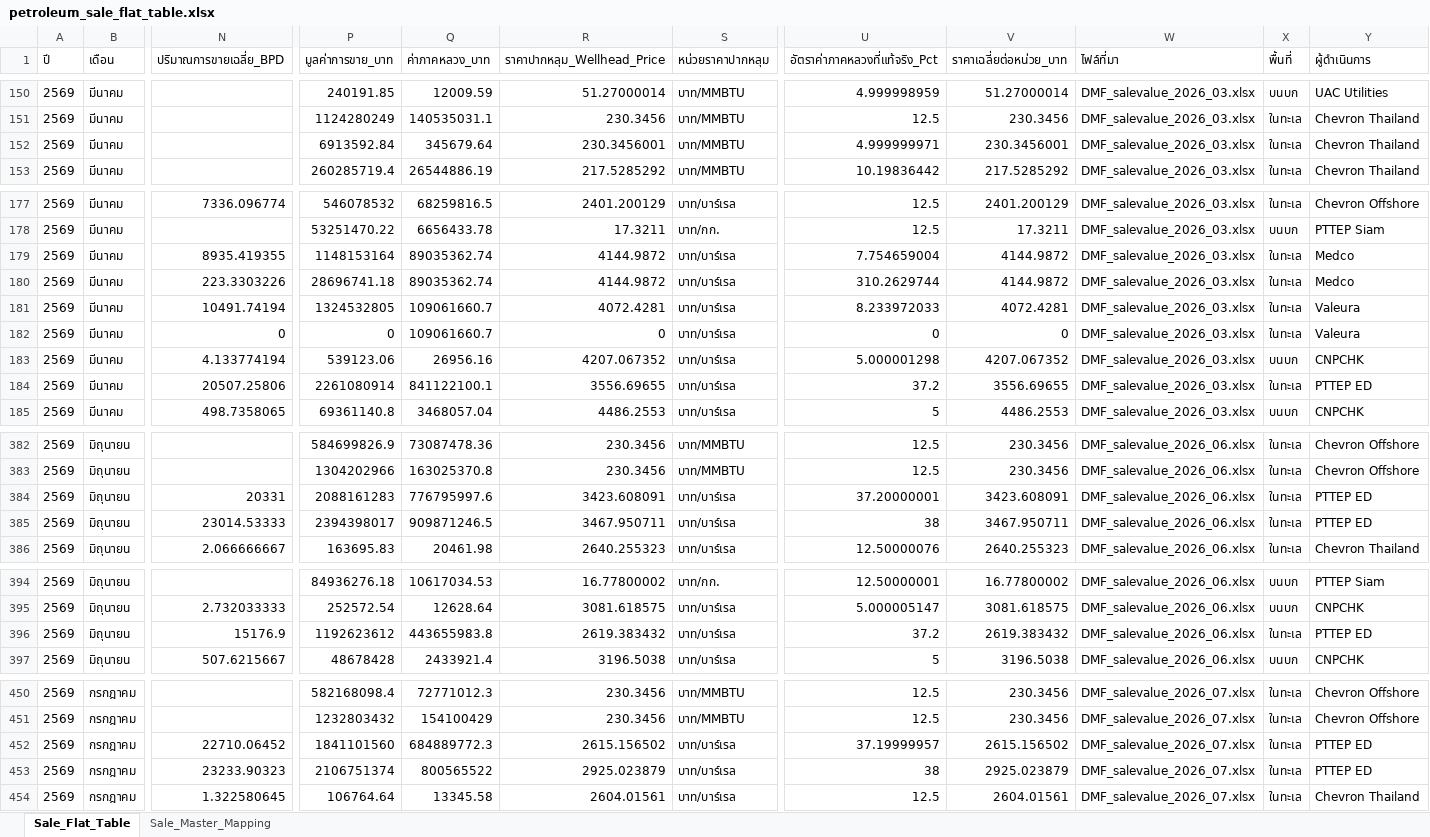
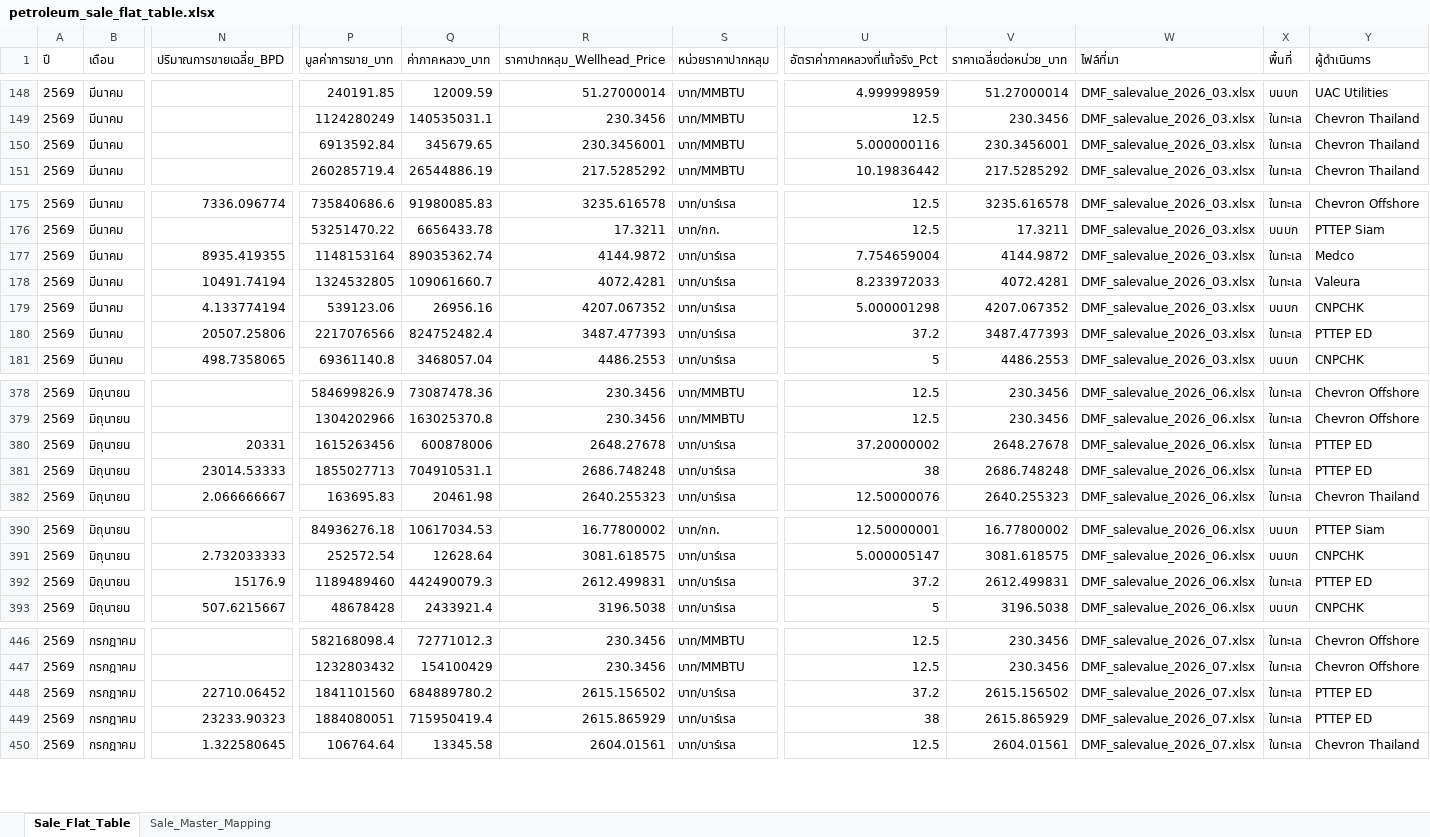
Before and after one commit to 14102534Taiyo/ptit-focus-dmf, an Excel workbook: output/petroleum_sale_flat_table.xlsx, sheet Sale_Flat_Table, drawn as a sheet; only a part is shown, gaps mark what is left out; values as stored, in another font and other column widths than the file's, no borders; removed rows and columns are numbered as before the commit, all else as after; rows hold the shown columns only; the diff covers the shown part only; the diff names each change by its address in the sheet, - before the commit and + after, or states it on an @@ line.

```diff
--- a/output/petroleum_sale_flat_table.xlsx (sheet Sale_Flat_Table)
+++ b/output/petroleum_sale_flat_table.xlsx (sheet Sale_Flat_Table)
-Q150 (ค่าภาคหลวง_บาท): 345679.64
+Q150 (ค่าภาคหลวง_บาท): 345679.65
-U150 (อัตราค่าภาคหลวงที่แท้จริง_Pct): 4.999999971
+U150 (อัตราค่าภาคหลวงที่แท้จริง_Pct): 5.000000116
-P175 (มูลค่าการขาย_บาท): 546078532
+P175 (มูลค่าการขาย_บาท): 735840686.6
-Q175 (ค่าภาคหลวง_บาท): 68259816.5
+Q175 (ค่าภาคหลวง_บาท): 91980085.83
-R175 (ราคาปากหลุม_Wellhead_Price): 2401.200129
+R175 (ราคาปากหลุม_Wellhead_Price): 3235.616578
-V175 (ราคาเฉลี่ยต่อหน่วย_บาท): 2401.200129
+V175 (ราคาเฉลี่ยต่อหน่วย_บาท): 3235.616578
-row 180: 2569 | มีนาคม | 223.3303226 | 28696741.18 | 89035362.74 | 4144.9872 | บาท/บาร์เรล | 310.2629744 | 4144.9872 | DMF_salevalue_2026_03.xlsx | ในทะเล | Medco
-row 182: 2569 | มีนาคม | 0 | 0 | 109061660.7 | 0 | บาท/บาร์เรล | 0 | 0 | DMF_salevalue_2026_03.xlsx | ในทะเล | Valeura
-P180 (มูลค่าการขาย_บาท): 2261080914
+P180 (มูลค่าการขาย_บาท): 2217076566
-Q180 (ค่าภาคหลวง_บาท): 841122100.1
+Q180 (ค่าภาคหลวง_บาท): 824752482.4
-R180 (ราคาปากหลุม_Wellhead_Price): 3556.69655
+R180 (ราคาปากหลุม_Wellhead_Price): 3487.477393
-V180 (ราคาเฉลี่ยต่อหน่วย_บาท): 3556.69655
+V180 (ราคาเฉลี่ยต่อหน่วย_บาท): 3487.477393
-P380 (มูลค่าการขาย_บาท): 2088161283
+P380 (มูลค่าการขาย_บาท): 1615263456
-Q380 (ค่าภาคหลวง_บาท): 776795997.6
+Q380 (ค่าภาคหลวง_บาท): 600878006
-R380 (ราคาปากหลุม_Wellhead_Price): 3423.608091
+R380 (ราคาปากหลุม_Wellhead_Price): 2648.27678
-U380 (อัตราค่าภาคหลวงที่แท้จริง_Pct): 37.20000001
+U380 (อัตราค่าภาคหลวงที่แท้จริง_Pct): 37.20000002
-V380 (ราคาเฉลี่ยต่อหน่วย_บาท): 3423.608091
+V380 (ราคาเฉลี่ยต่อหน่วย_บาท): 2648.27678
-P381 (มูลค่าการขาย_บาท): 2394398017
+P381 (มูลค่าการขาย_บาท): 1855027713
-Q381 (ค่าภาคหลวง_บาท): 909871246.5
+Q381 (ค่าภาคหลวง_บาท): 704910531.1
-R381 (ราคาปากหลุม_Wellhead_Price): 3467.950711
+R381 (ราคาปากหลุม_Wellhead_Price): 2686.748248
-V381 (ราคาเฉลี่ยต่อหน่วย_บาท): 3467.950711
+V381 (ราคาเฉลี่ยต่อหน่วย_บาท): 2686.748248
-P392 (มูลค่าการขาย_บาท): 1192623612
+P392 (มูลค่าการขาย_บาท): 1189489460
-Q392 (ค่าภาคหลวง_บาท): 443655983.8
+Q392 (ค่าภาคหลวง_บาท): 442490079.3
-R392 (ราคาปากหลุม_Wellhead_Price): 2619.383432
+R392 (ราคาปากหลุม_Wellhead_Price): 2612.499831
-V392 (ราคาเฉลี่ยต่อหน่วย_บาท): 2619.383432
+V392 (ราคาเฉลี่ยต่อหน่วย_บาท): 2612.499831
-Q448 (ค่าภาคหลวง_บาท): 684889772.3
+Q448 (ค่าภาคหลวง_บาท): 684889780.2
-U448 (อัตราค่าภาคหลวงที่แท้จริง_Pct): 37.19999957
+U448 (อัตราค่าภาคหลวงที่แท้จริง_Pct): 37.2
-P449 (มูลค่าการขาย_บาท): 2106751374
+P449 (มูลค่าการขาย_บาท): 1884080051
-Q449 (ค่าภาคหลวง_บาท): 800565522
+Q449 (ค่าภาคหลวง_บาท): 715950419.4
-R449 (ราคาปากหลุม_Wellhead_Price): 2925.023879
+R449 (ราคาปากหลุม_Wellhead_Price): 2615.865929
-V449 (ราคาเฉลี่ยต่อหน่วย_บาท): 2925.023879
+V449 (ราคาเฉลี่ยต่อหน่วย_บาท): 2615.865929
```
Also changed, not shown: 68 added rows, 3 removed rows and 130 edited cells elsewhere in this sheet, output/petroleum_production_flat_table.xlsx, 6 other files.
